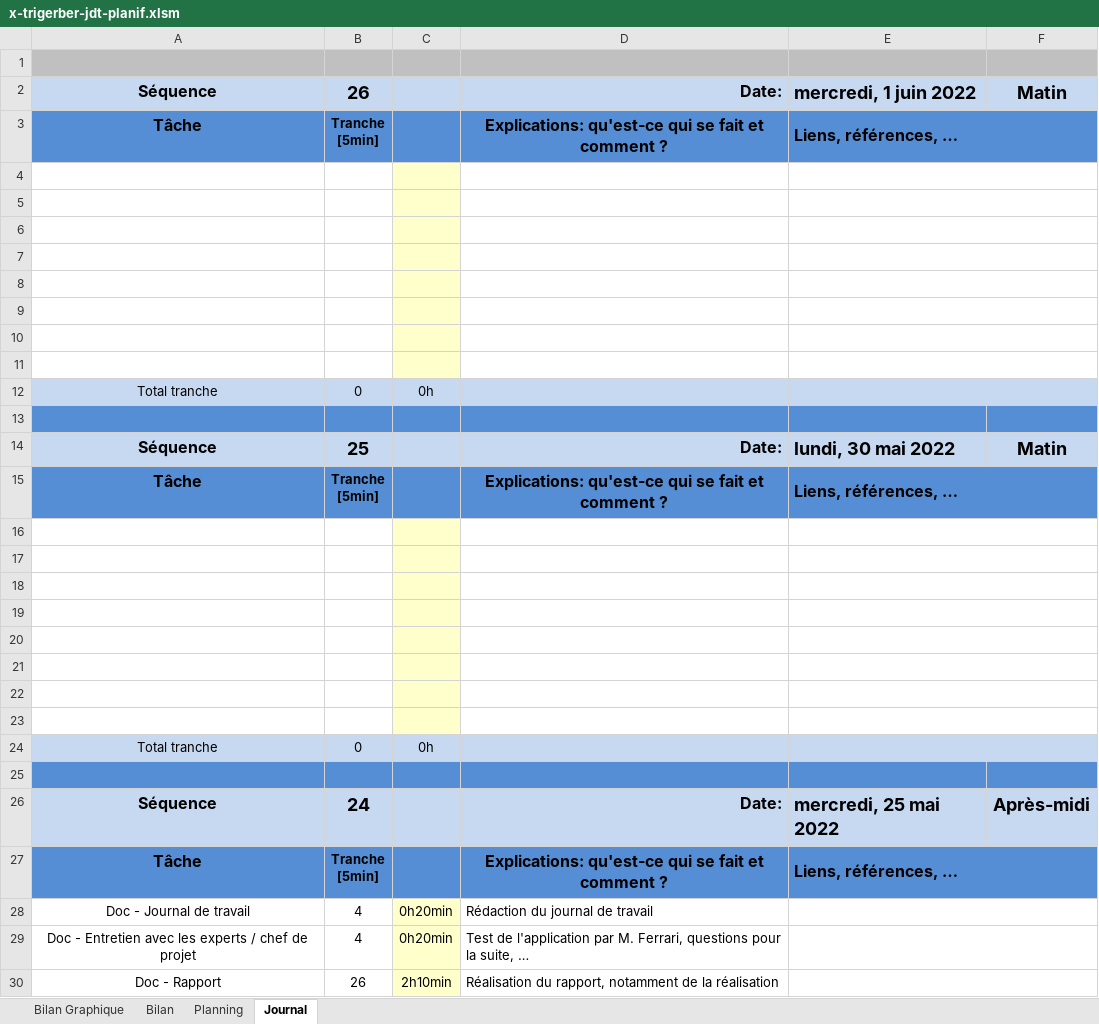
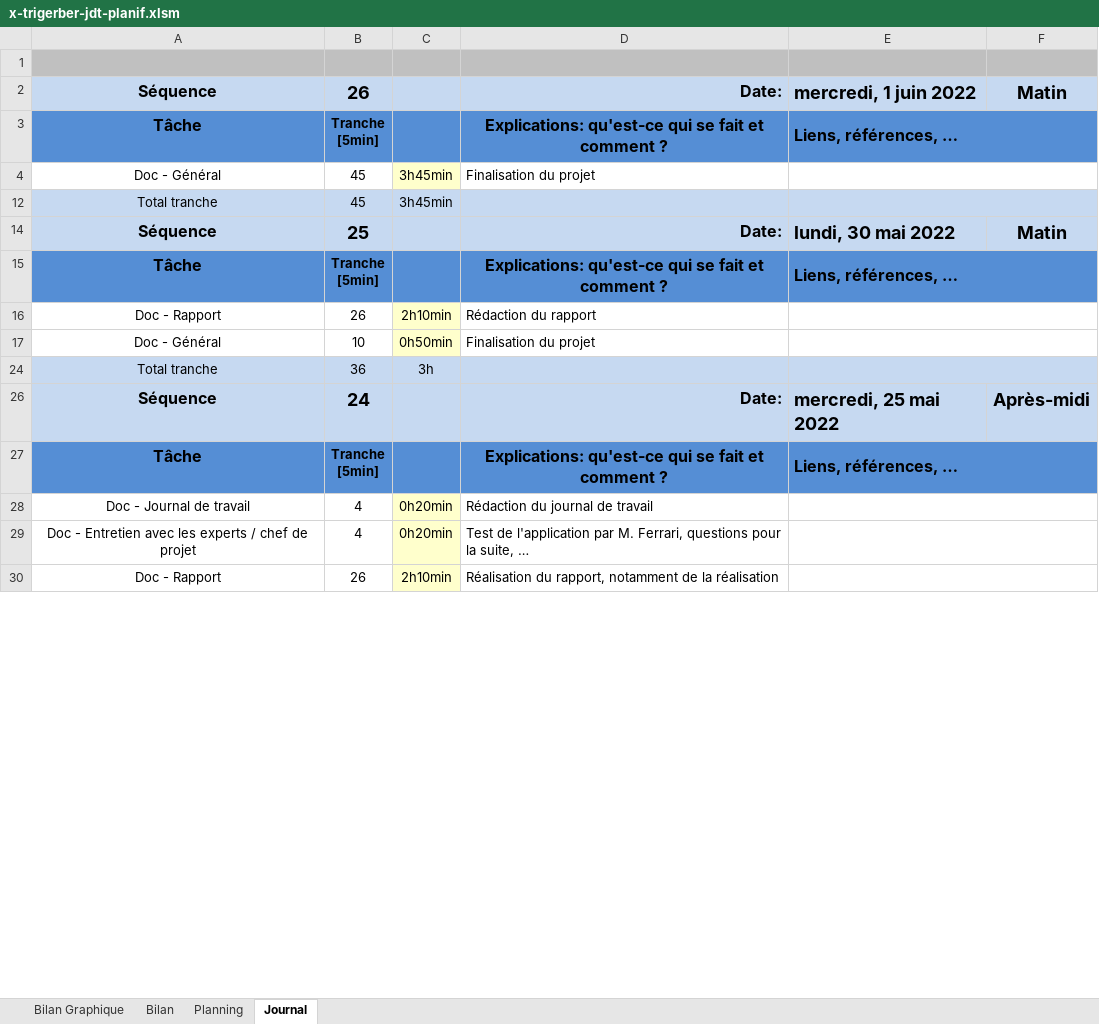
Before and after one commit to TristanGerber/trigerber-TPI, an Excel workbook: 2-Documentation/x-trigerber-jdt-planif.xlsm, sheet Journal, drawn as a sheet; only a part is shown; values as stored, in another font and other column widths than the file's, no borders; charts and pictures and conditional formats not drawn; 1 other sheet too large or unreadable and not compared; removed rows and columns are numbered as before the commit, all else as after; the diff covers the shown part only; the diff names each change by its address in the sheet, - before the commit and + after, or states it on an @@ line.

Commit message:
Finalisation du projet

```diff
--- a/2-Documentation/x-trigerber-jdt-planif.xlsm (sheet Journal)
+++ b/2-Documentation/x-trigerber-jdt-planif.xlsm (sheet Journal)
-row 4: (empty)
+row 4: Doc - Général | 45 | 3h45min | Finalisation du projet
-row 5: (empty)
-row 6: (empty)
-row 7: (empty)
-row 8: (empty)
-row 9: (empty)
-row 10: (empty)
-row 11: (empty)
-B12: 0
+B12: 45
-C12: 0h
+C12: 3h45min
-row 13: (empty)
-row 16: (empty)
+row 16: Doc - Rapport | 26 | 2h10min | Rédaction du rapport
-row 17: (empty)
+row 17: Doc - Général | 10 | 0h50min | Finalisation du projet
-row 18: (empty)
-row 19: (empty)
-row 20: (empty)
-row 21: (empty)
-row 22: (empty)
-row 23: (empty)
-B24: 0
+B24: 36
-C24: 0h
+C24: 3h
-row 25: (empty)
```
Also changed, not shown: 141 removed rows, 4 hidden or unhidden rows and 24 edited cells elsewhere in this sheet, sheet Planning, sheet Bilan Graphique, formulas that keep their value, charts or pictures, 17 other files.
